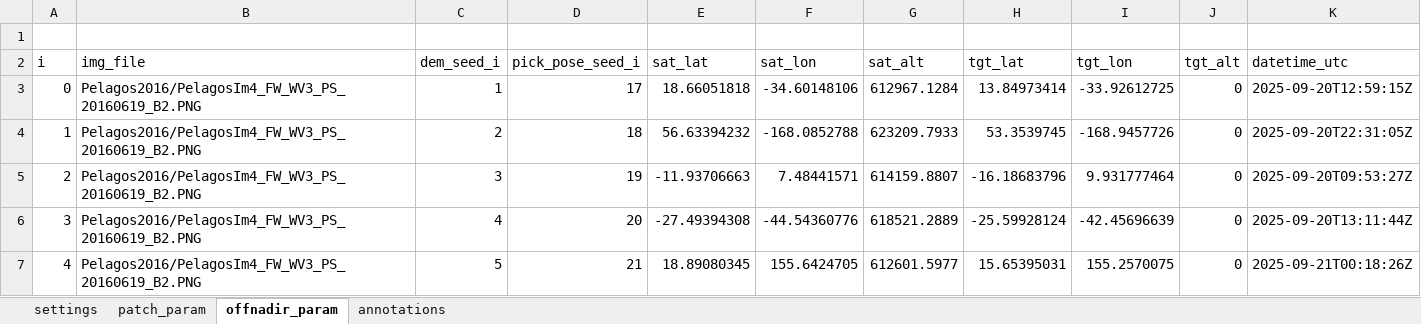
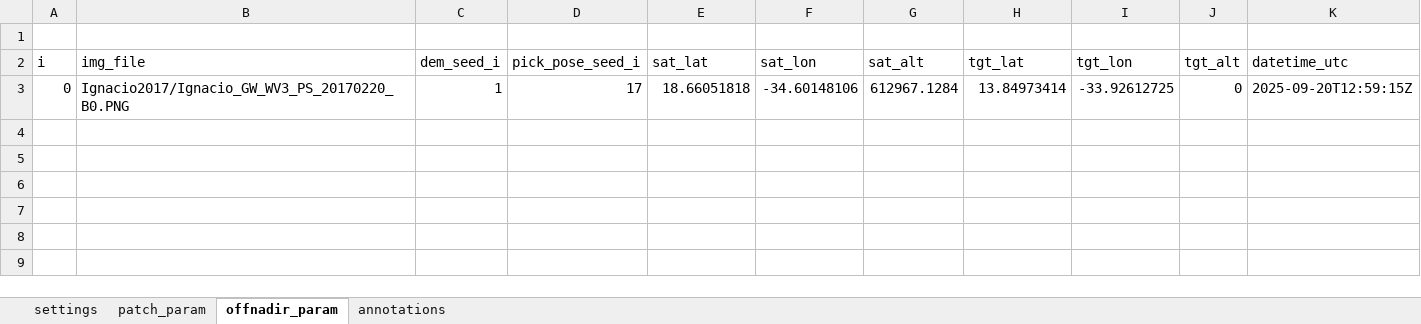
Before and after one commit to ESA-PhiLab/AI-Based-Tip-and-Cue, an Excel workbook: dataset/create_dataset/dataset_overview.xlsx, sheet offnadir_param, drawn as a sheet; values as stored, in another font and other column widths than the file's, no borders; the diff names each change by its address in the sheet, - before the commit and + after, or states it on an @@ line.

```diff
--- a/dataset/create_dataset/dataset_overview.xlsx (sheet offnadir_param)
+++ b/dataset/create_dataset/dataset_overview.xlsx (sheet offnadir_param)
-B3 (img_file): Pelagos2016/PelagosIm4_FW_WV3_PS_20160619_B2.PNG
+B3 (img_file): Ignacio2017/Ignacio_GW_WV3_PS_20170220_B0.PNG
-row 4: 1 | Pelagos2016/PelagosIm4_FW_WV3_PS_20160619_B2.PNG | 2 | 18 | 56.63394232 | -168.0852788 | 623209.7933 | 53.3539745 | -168.9457726 | 0 | 2025-09-20T22:31:05Z
-row 5: 2 | Pelagos2016/PelagosIm4_FW_WV3_PS_20160619_B2.PNG | 3 | 19 | -11.93706663 | 7.48441571 | 614159.8807 | -16.18683796 | 9.931777464 | 0 | 2025-09-20T09:53:27Z
-row 6: 3 | Pelagos2016/PelagosIm4_FW_WV3_PS_20160619_B2.PNG | 4 | 20 | -27.49394308 | -44.54360776 | 618521.2889 | -25.59928124 | -42.45696639 | 0 | 2025-09-20T13:11:44Z
-row 7: 4 | Pelagos2016/PelagosIm4_FW_WV3_PS_20160619_B2.PNG | 5 | 21 | 18.89080345 | 155.6424705 | 612601.5977 | 15.65395031 | 155.2570075 | 0 | 2025-09-21T00:18:26Z
```
Also changed, not shown: sheet patch_param, sheet annotations, sheet settings, 6 other files.
